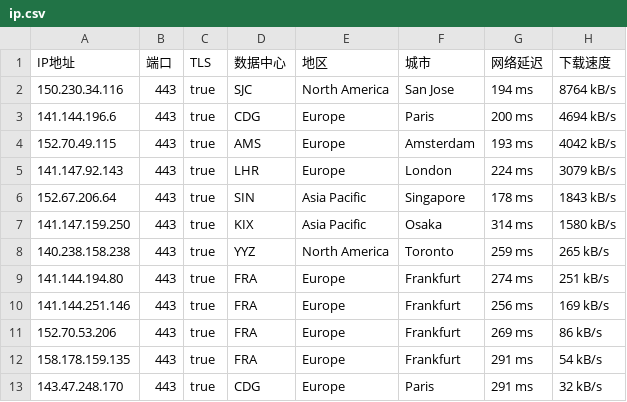
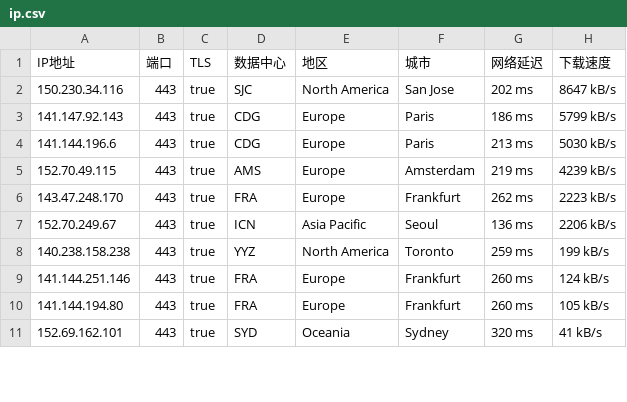
Before and after one commit to ailx1101/Cloudflare-IP-SpeedTest, a CSV file: ip.csv, drawn as a sheet; only a part is shown; the diff covers the shown part only.

Commit message:
update ip.csv

```diff
--- a/ip.csv
+++ b/ip.csv
@@ -1,13 +1,11 @@
 IP地址,端口,TLS,数据中心,地区,城市,网络延迟,下载速度
-150.230.34.116,443,true,SJC,North America,San Jose,194 ms,8764 kB/s
-141.144.196.6,443,true,CDG,Europe,Paris,200 ms,4694 kB/s
-152.70.49.115,443,true,AMS,Europe,Amsterdam,193 ms,4042 kB/s
-141.147.92.143,443,true,LHR,Europe,London,224 ms,3079 kB/s
-152.67.206.64,443,true,SIN,Asia Pacific,Singapore,178 ms,1843 kB/s
-141.147.159.250,443,true,KIX,Asia Pacific,Osaka,314 ms,1580 kB/s
-140.238.158.238,443,true,YYZ,North America,Toronto,259 ms,265 kB/s
-141.144.194.80,443,true,FRA,Europe,Frankfurt,274 ms,251 kB/s
-141.144.251.146,443,true,FRA,Europe,Frankfurt,256 ms,169 kB/s
-152.70.53.206,443,true,FRA,Europe,Frankfurt,269 ms,86 kB/s
-158.178.159.135,443,true,FRA,Europe,Frankfurt,291 ms,54 kB/s
-143.47.248.170,443,true,CDG,Europe,Paris,291 ms,32 kB/s
+150.230.34.116,443,true,SJC,North America,San Jose,202 ms,8647 kB/s
+141.147.92.143,443,true,CDG,Europe,Paris,186 ms,5799 kB/s
+141.144.196.6,443,true,CDG,Europe,Paris,213 ms,5030 kB/s
+152.70.49.115,443,true,AMS,Europe,Amsterdam,219 ms,4239 kB/s
+143.47.248.170,443,true,FRA,Europe,Frankfurt,262 ms,2223 kB/s
+152.70.249.67,443,true,ICN,Asia Pacific,Seoul,136 ms,2206 kB/s
+140.238.158.238,443,true,YYZ,North America,Toronto,259 ms,199 kB/s
+141.144.251.146,443,true,FRA,Europe,Frankfurt,260 ms,124 kB/s
+141.144.194.80,443,true,FRA,Europe,Frankfurt,260 ms,105 kB/s
+152.69.162.101,443,true,SYD,Oceania,Sydney,320 ms,41 kB/s
```
Also changed, not shown: 3 added rows, 2 removed rows and 16 edited cells elsewhere in this file.
